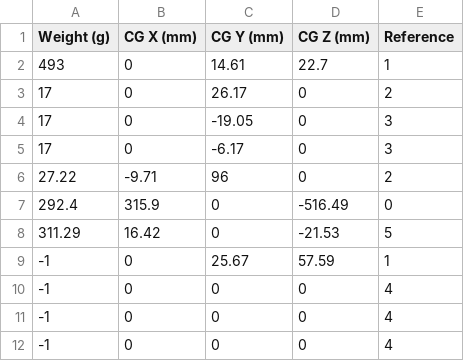
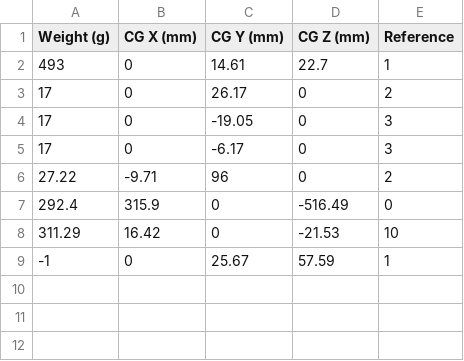
Before and after one commit to cityphi/cad, a CSV file: MATLAB/Subfunctions/weightData.csv, drawn as a sheet.

```diff
--- a/MATLAB/Subfunctions/weightData.csv
+++ b/MATLAB/Subfunctions/weightData.csv
@@ -7,6 +7,3 @@
 292.4,315.9,0,-516.49,0
-311.29,16.42,0,-21.53,5
+311.29,16.42,0,-21.53,10
 -1,0,25.67,57.59,1
--1,0,0,0,4
--1,0,0,0,4
--1,0,0,0,4
```
Also changed, not shown: 10 other files.
